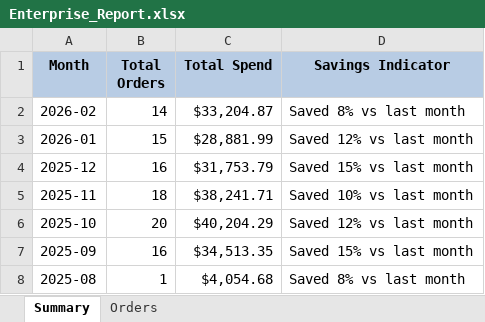
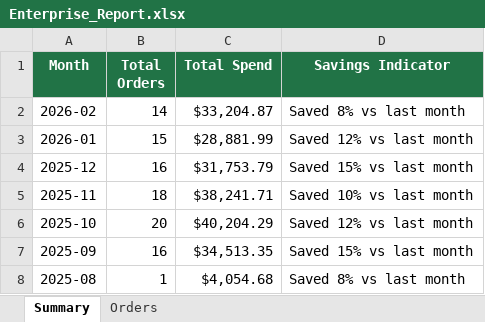
Before and after one commit to niharika68/WORDDISPLAY, an Excel workbook: output/Enterprise_Report.xlsx, sheet Summary, drawn as a sheet; values as stored, in another font and other column widths than the file's, no borders; the diff names each change by its address in the sheet, - before the commit and + after, or states it on an @@ line.

```diff
--- a/output/Enterprise_Report.xlsx (sheet Summary)
+++ b/output/Enterprise_Report.xlsx (sheet Summary)
@@ A1:D1 fill: #B8CCE4 → #217346, text colour: black → #FFFFFF @@
```
Also changed, not shown: sheet Orders, 4 other files.
